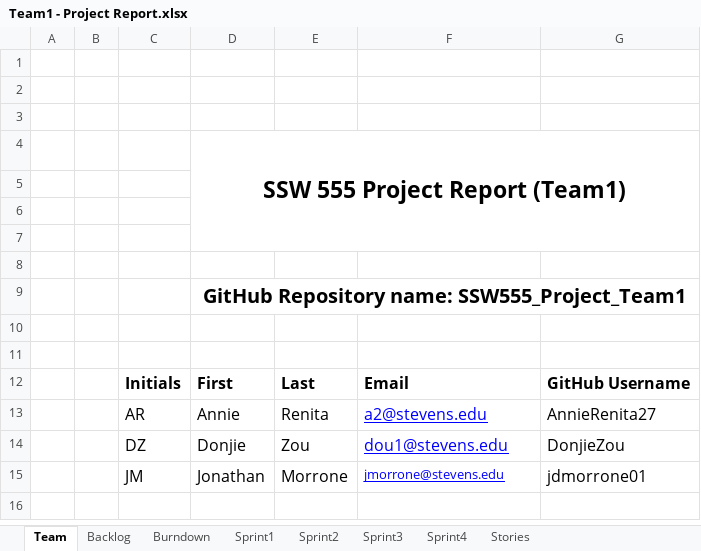
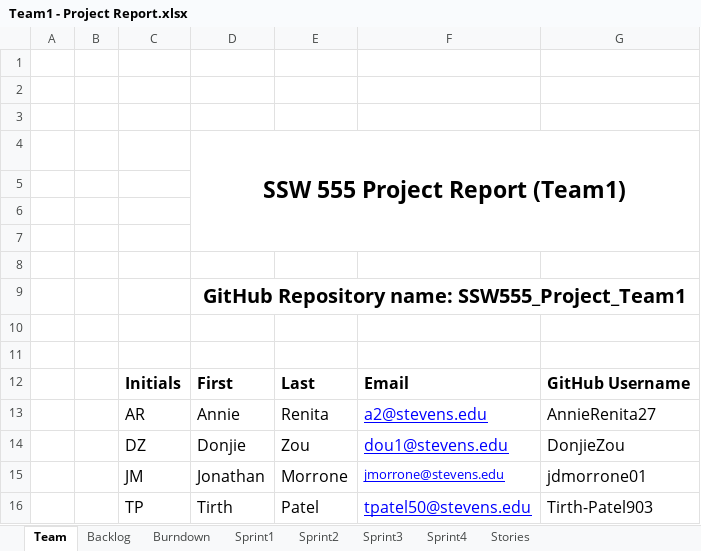
Before and after one commit to AnnieRenita27/SSW555_Project_Team1, an Excel workbook: Team1 - Project Report.xlsx, sheet Team, drawn as a sheet; values as stored, in another font and other column widths than the file's, no borders; the diff names each change by its address in the sheet, - before the commit and + after, or states it on an @@ line.

```diff
--- a/Team1 - Project Report.xlsx (sheet Team)
+++ b/Team1 - Project Report.xlsx (sheet Team)
+row 16:  |  | TP | Tirth | Patel | tpatel50@stevens.edu | Tirth-Patel903
```
Also changed, not shown: sheet Sprint1, sheet Backlog, sheet Sprint2, sheet Burndown, charts or pictures.
